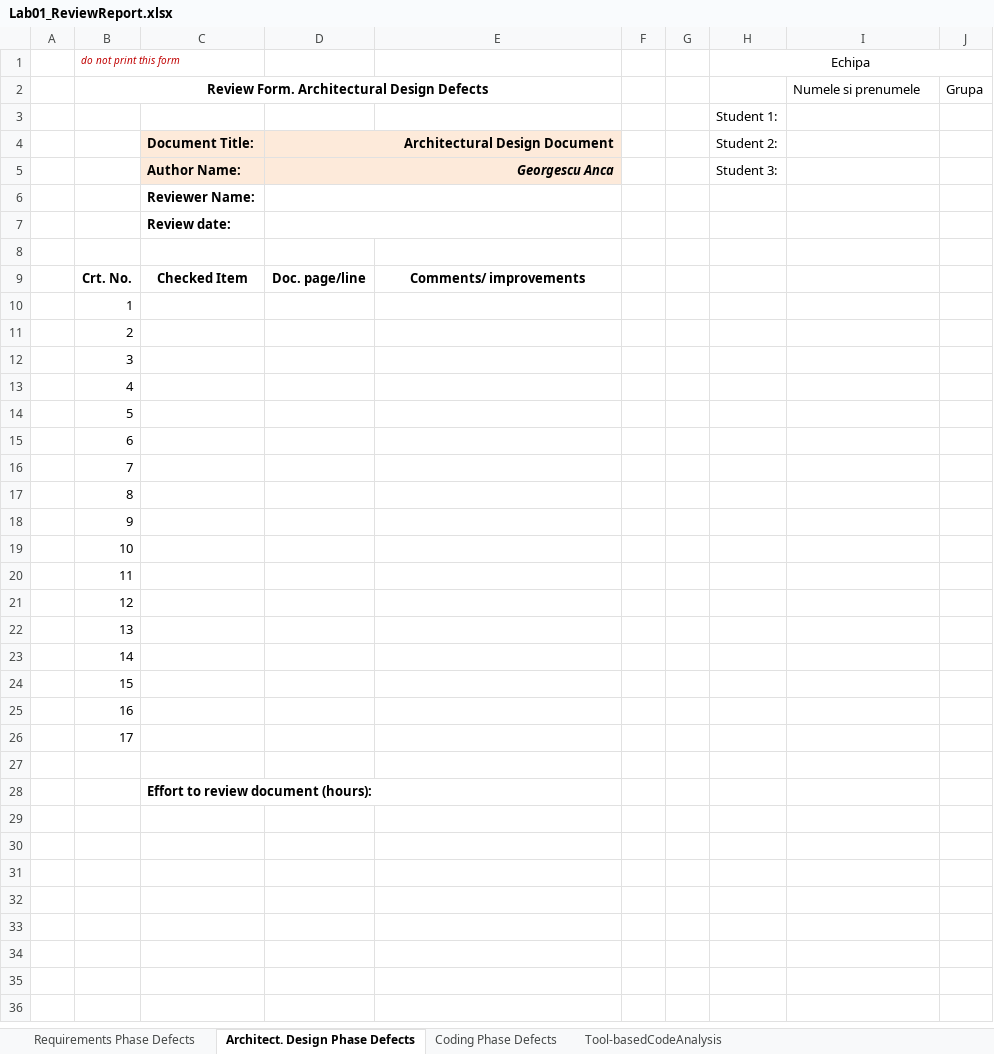
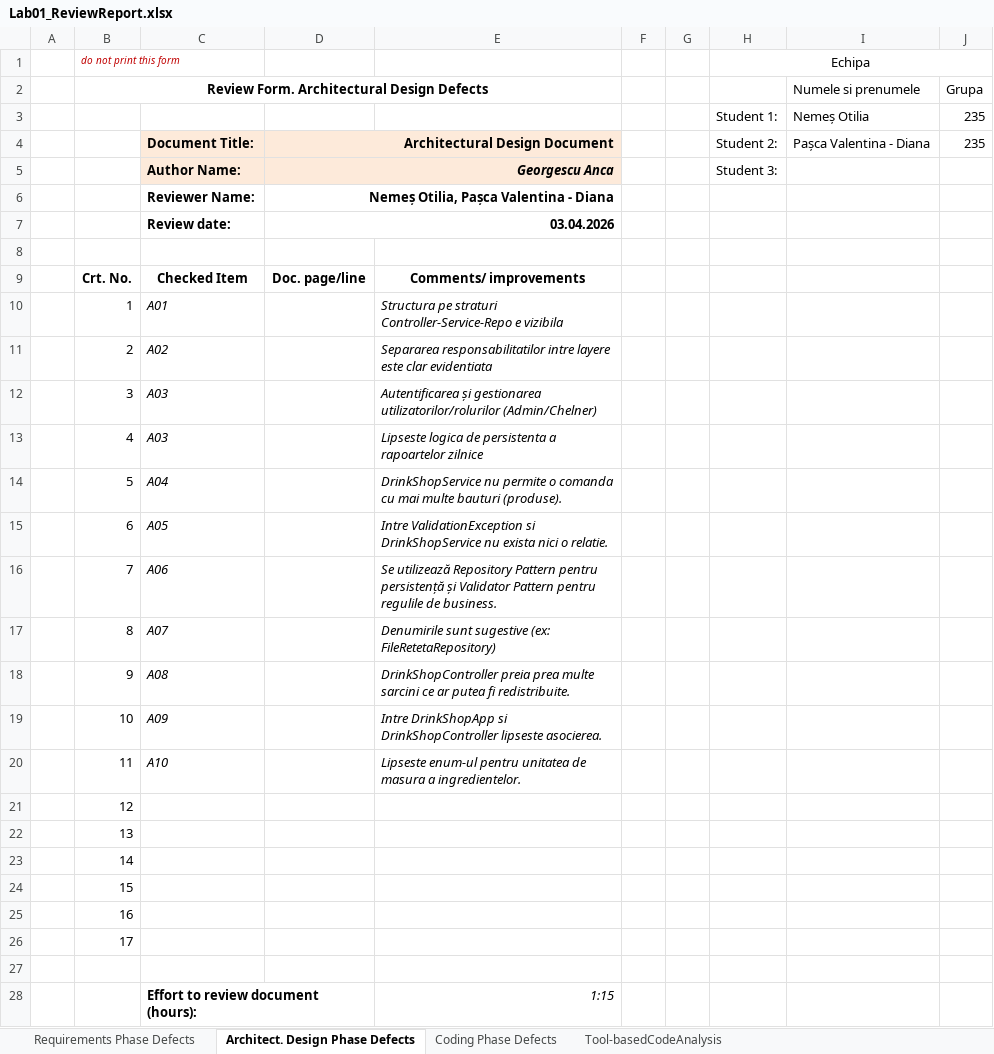
Before and after one commit to vdiana16/MyDrinkShop, an Excel workbook: docs/Lab01/Lab01_ReviewReport.xlsx, sheet Architect. Design Phase Defects, drawn as a sheet; values as stored, in another font and other column widths than the file's, no borders; removed rows and columns are numbered as before the commit, all else as after; the diff names each change by its address in the sheet, - before the commit and + after, or states it on an @@ line.

Commit message:
Am rezolvat cerinta cu Architectural Design Phase Defects

```diff
--- a/docs/Lab01/Lab01_ReviewReport.xlsx (sheet Architect. Design Phase Defects)
+++ b/docs/Lab01/Lab01_ReviewReport.xlsx (sheet Architect. Design Phase Defects)
-row 3:  |  |  |  |  |  |  | Student 1:
+row 3:  |  |  |  |  |  |  | Student 1: | Nemeș Otilia | 235
-I4: (empty)
+I4: Pașca Valentina - Diana
-J4: (empty)
+J4: 235
-D6: (empty)
+D6: Nemeș Otilia, Pașca Valentina - Diana
-D7: (empty)
+D7: 03.04.2026
-C10: (empty)
+C10: A01
-E10: (empty)
+E10: Structura pe straturi Controller-Service-Repo e vizibila
-C11: (empty)
+C11: A02
-E11: (empty)
+E11: Separarea responsabilitatilor intre layere este clar evidentiata
-C12:C13: (empty)
+C12:C13: A03
-E12: (empty)
+E12: Autentificarea și gestionarea utilizatorilor/rolurilor (Admin/Chelner)
-E13: (empty)
+E13: Lipseste logica de persistenta a rapoartelor zilnice
-C14: (empty)
+C14: A04
-E14: (empty)
+E14: DrinkShopService nu permite o comanda cu mai multe bauturi (produse).
-C15: (empty)
+C15: A05
-E15: (empty)
+E15: Intre ValidationException si DrinkShopService nu exista nici o relatie.
-C16: (empty)
+C16: A06
-E16: (empty)
+E16: Se utilizează Repository Pattern pentru persistență și Validator Pattern pentru regulile de business.
-C17: (empty)
+C17: A07
-E17: (empty)
+E17: Denumirile sunt sugestive (ex: FileRetetaRepository)
-C18: (empty)
+C18: A08
-E18: (empty)
+E18: DrinkShopController preia prea multe sarcini ce ar putea fi redistribuite.
-C19: (empty)
+C19: A09
-E19: (empty)
+E19: Intre DrinkShopApp si DrinkShopController lipseste asocierea.
-C20: (empty)
+C20: A10
-E20: (empty)
+E20: Lipseste enum-ul pentru unitatea de masura a ingredientelor.
-E28: (empty)
+E28: 1:15
```
Also changed, not shown: 2 other files.
